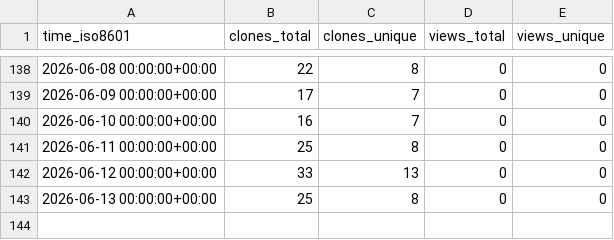
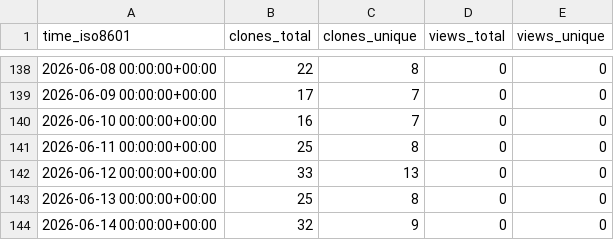
Before and after one commit to EarthSciML/AtmosphericDynamics.jl, a CSV file: EarthSciML/AtmosphericDynamics.jl/ghrs-data/views_clones_aggregate.csv, drawn as a sheet; only a part is shown, gaps mark what is left out.

```diff
--- a/EarthSciML/AtmosphericDynamics.jl/ghrs-data/views_clones_aggregate.csv
+++ b/EarthSciML/AtmosphericDynamics.jl/ghrs-data/views_clones_aggregate.csv
@@ -143 +143,2 @@ time_iso8601,clones_total,clones_unique,views_total,views_unique
 2026-06-13 00:00:00+00:00,25,8,0,0
+2026-06-14 00:00:00+00:00,32,9,0,0
```
Also changed, not shown: 1 other file.
